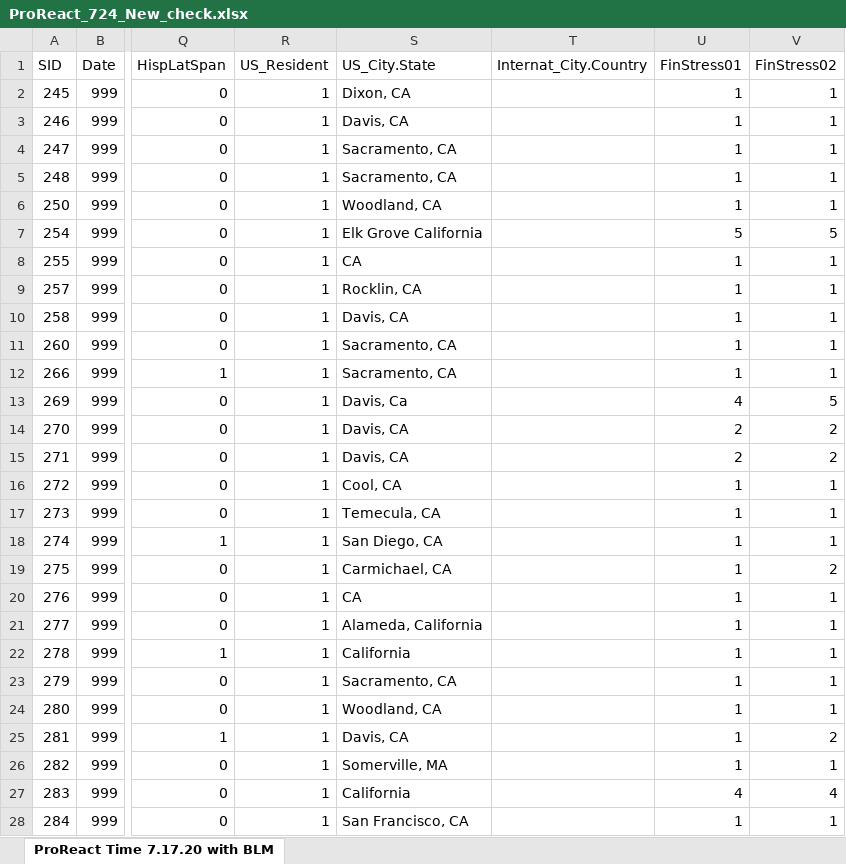
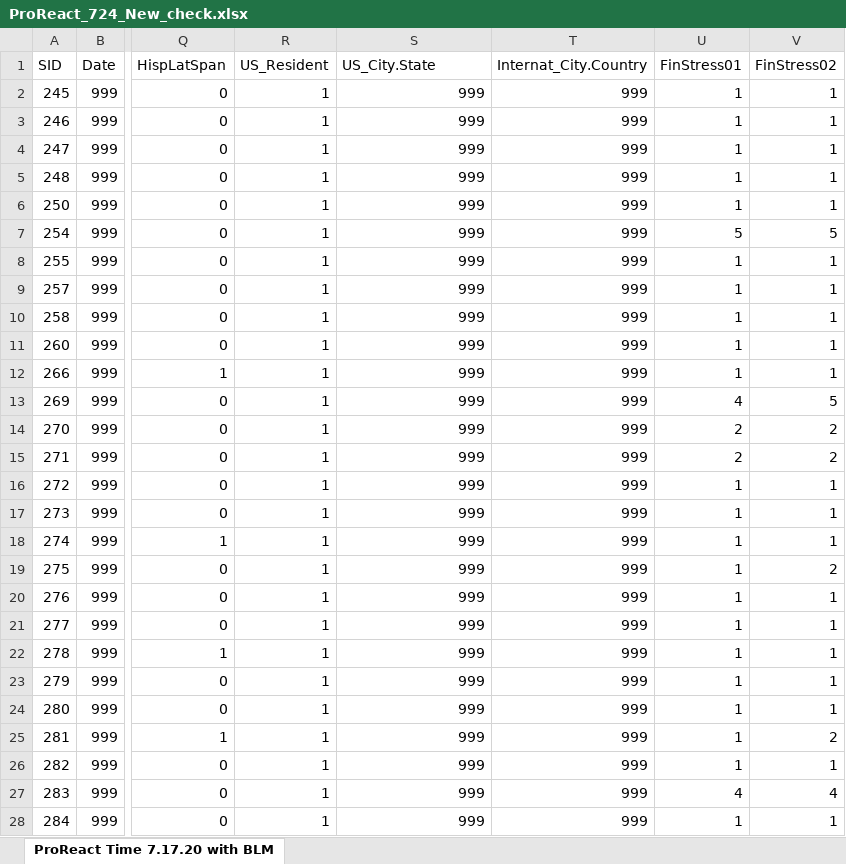
Before and after one commit to meknapp18/ProReact, an Excel workbook: ProReact_724_New_check.xlsx, sheet ProReact Time 7.17.20 with BLM, drawn as a sheet; only a part is shown, gaps mark what is left out; values as stored, in another font and other column widths than the file's, no borders; the diff covers the shown part only; the diff names each change by its address in the sheet, - before the commit and + after, or states it on an @@ line.

```diff
--- a/ProReact_724_New_check.xlsx (sheet ProReact Time 7.17.20 with BLM)
+++ b/ProReact_724_New_check.xlsx (sheet ProReact Time 7.17.20 with BLM)
-S2 (US_City.State): Dixon, CA
+S2 (US_City.State): 999
-T2:T28 (Internat_City.Country): (empty)
+T2:T28 (Internat_City.Country): 999
-S3 (US_City.State): Davis, CA
+S3 (US_City.State): 999
-S4:S5 (US_City.State): Sacramento, CA
+S4:S5 (US_City.State): 999
-S6 (US_City.State): Woodland, CA
+S6 (US_City.State): 999
-S7 (US_City.State): Elk Grove California
+S7 (US_City.State): 999
-S8 (US_City.State): CA
+S8 (US_City.State): 999
-S9 (US_City.State): Rocklin, CA
+S9 (US_City.State): 999
-S10 (US_City.State): Davis, CA
+S10 (US_City.State): 999
-S11:S12 (US_City.State): Sacramento, CA
+S11:S12 (US_City.State): 999
-S13 (US_City.State): Davis, Ca
+S13 (US_City.State): 999
-S14:S15 (US_City.State): Davis, CA
+S14:S15 (US_City.State): 999
-S16 (US_City.State): Cool, CA
+S16 (US_City.State): 999
-S17 (US_City.State): Temecula, CA
+S17 (US_City.State): 999
-S18 (US_City.State): San Diego, CA
+S18 (US_City.State): 999
-S19 (US_City.State): Carmichael, CA
+S19 (US_City.State): 999
-S20 (US_City.State): CA
+S20 (US_City.State): 999
-S21 (US_City.State): Alameda, California
+S21 (US_City.State): 999
-S22 (US_City.State): California
+S22 (US_City.State): 999
-S23 (US_City.State): Sacramento, CA
+S23 (US_City.State): 999
-S24 (US_City.State): Woodland, CA
+S24 (US_City.State): 999
-S25 (US_City.State): Davis, CA
+S25 (US_City.State): 999
-S26 (US_City.State): Somerville, MA
+S26 (US_City.State): 999
-S27 (US_City.State): California
+S27 (US_City.State): 999
-S28 (US_City.State): San Francisco, CA
+S28 (US_City.State): 999
```
Also changed, not shown: 614 edited cells elsewhere in this sheet, ProReact_724_full.xlsx.
